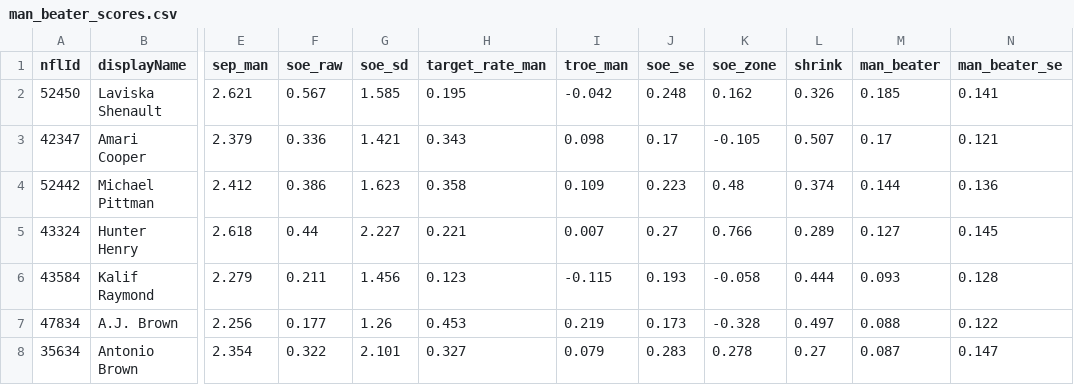
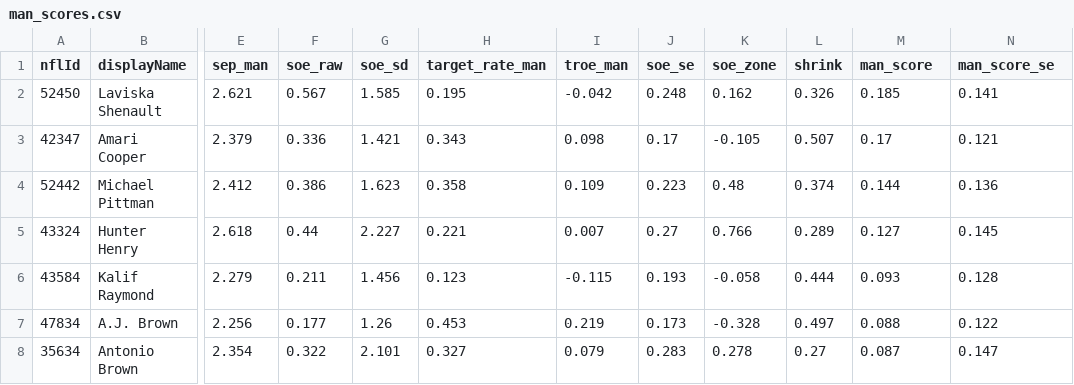
Before and after one commit to Vritika0703/Pocket_Myth, a CSV file: output/man_scores.csv (was output/man_beater_scores.csv), drawn as a sheet; only a part is shown, gaps mark what is left out; the diff names each change by its address in the sheet, - before the commit and + after, or states it on an @@ line.

Commit message:
Use the Pocket_Myth name throughout; rename man-coverage score files

```diff
--- a/output/man_beater_scores.csv
+++ b/output/man_scores.csv
-M1: man_beater
+M1: man_score
-N1: man_beater_se
+N1: man_score_se
```
Also changed, not shown: 4 other files.
